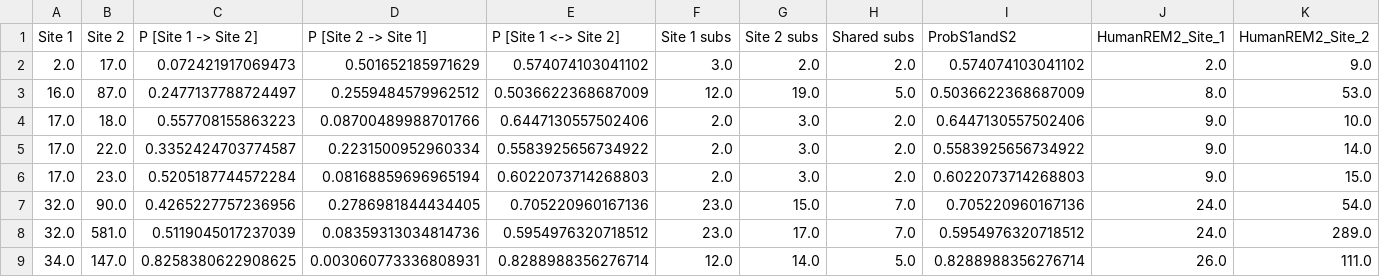
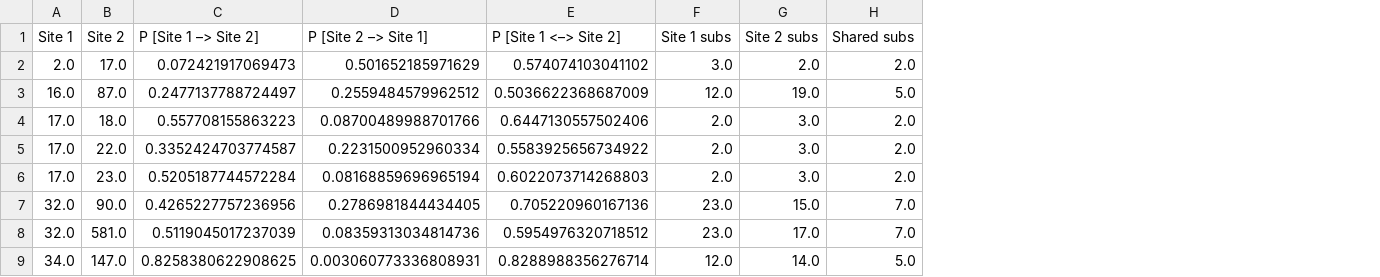
Before and after one commit to aglucaci/AOC-REM2, a CSV file: results/mammalian_REM2/mammalian_REM2_BGM_Results.csv, drawn as a sheet; only a part is shown; the diff names each change by its address in the sheet, - before the commit and + after, or states it on an @@ line.

```diff
--- a/results/mammalian_REM2/mammalian_REM2_BGM_Results.csv
+++ b/results/mammalian_REM2/mammalian_REM2_BGM_Results.csv
-column I (ProbS1andS2), rows 2-9: 0.574074103041102 | 0.5036622368687009 | 0.6447130557502406 | 0.5583925656734922 | 0.6022073714268803 | 0.705220960167136 | 0.5954976320718512 | 0.8288988356276714
-column J (HumanREM2_Site_1), rows 2-9: 2.0 | 8.0 | 9.0 | 9.0 | 9.0 | 24.0 | 24.0 | 26.0
-column K (HumanREM2_Site_2), rows 2-9: 9.0 | 53.0 | 10.0 | 14.0 | 15.0 | 54.0 | 289.0 | 111.0
-C1: P [Site 1 -> Site 2]
+C1: P [Site 1 –> Site 2]
-D1: P [Site 2 -> Site 1]
+D1: P [Site 2 –> Site 1]
-E1: P [Site 1 <-> Site 2]
+E1: P [Site 1 <–> Site 2]
```
Also changed, not shown: 10 other files.
